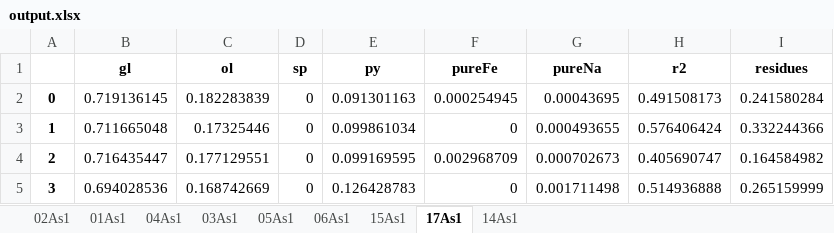
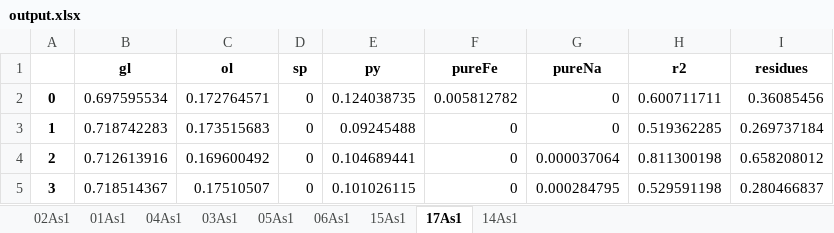
Before and after one commit to eazzzon/MassBalanceCal, an Excel workbook: Tutorial/output.xlsx, sheet 17As1, drawn as a sheet; only a part is shown; values as stored, in another font and other column widths than the file's, no borders; the diff covers the shown part only; the diff names each change by its address in the sheet, - before the commit and + after, or states it on an @@ line.

```diff
--- a/Tutorial/output.xlsx (sheet 17As1)
+++ b/Tutorial/output.xlsx (sheet 17As1)
-B2 (gl): 0.719136145
+B2 (gl): 0.697595534
-C2 (ol): 0.182283839
+C2 (ol): 0.172764571
-E2 (py): 0.091301163
+E2 (py): 0.124038735
-F2 (pureFe): 0.000254945
+F2 (pureFe): 0.005812782
-G2 (pureNa): 0.00043695
+G2 (pureNa): 0
-H2 (r2): 0.491508173
+H2 (r2): 0.600711711
-I2 (residues): 0.241580284
+I2 (residues): 0.36085456
-B3 (gl): 0.711665048
+B3 (gl): 0.718742283
-C3 (ol): 0.17325446
+C3 (ol): 0.173515683
-E3 (py): 0.099861034
+E3 (py): 0.09245488
-G3 (pureNa): 0.000493655
+G3 (pureNa): 0
-H3 (r2): 0.576406424
+H3 (r2): 0.519362285
-I3 (residues): 0.332244366
+I3 (residues): 0.269737184
-B4 (gl): 0.716435447
+B4 (gl): 0.712613916
-C4 (ol): 0.177129551
+C4 (ol): 0.169600492
-E4 (py): 0.099169595
+E4 (py): 0.104689441
-F4 (pureFe): 0.002968709
+F4 (pureFe): 0
-G4 (pureNa): 0.000702673
+G4 (pureNa): 0.000037064
-H4 (r2): 0.405690747
+H4 (r2): 0.811300198
-I4 (residues): 0.164584982
+I4 (residues): 0.658208012
-B5 (gl): 0.694028536
+B5 (gl): 0.718514367
-C5 (ol): 0.168742669
+C5 (ol): 0.17510507
-E5 (py): 0.126428783
+E5 (py): 0.101026115
-G5 (pureNa): 0.001711498
+G5 (pureNa): 0.000284795
-H5 (r2): 0.514936888
+H5 (r2): 0.529591198
-I5 (residues): 0.265159999
+I5 (residues): 0.280466837
```
Also changed, not shown: 654 edited cells elsewhere in this sheet, sheet 06As1, sheet 14As1, sheet 15As1, sheet 04As1, sheet 03As1, sheet 05As1, 2 more sheets, Tutorial/output_mean_median_std.xlsx, 1 other file.
